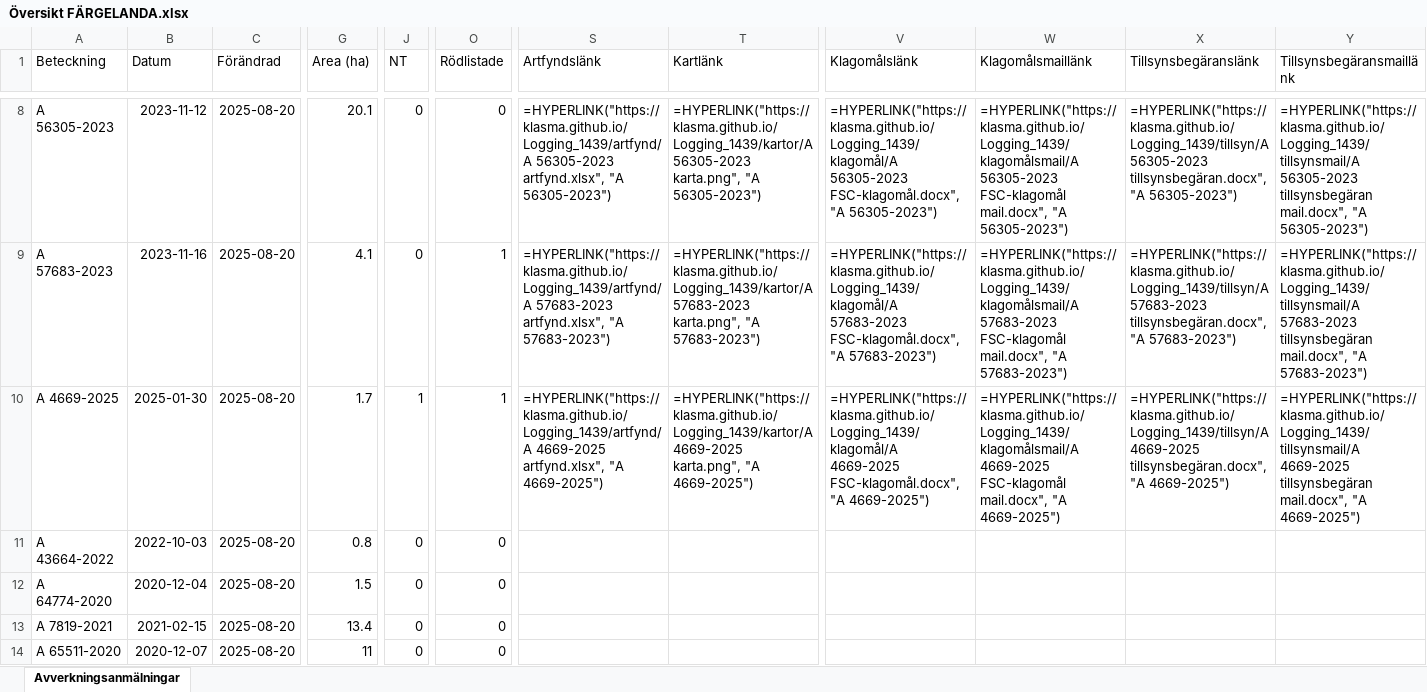
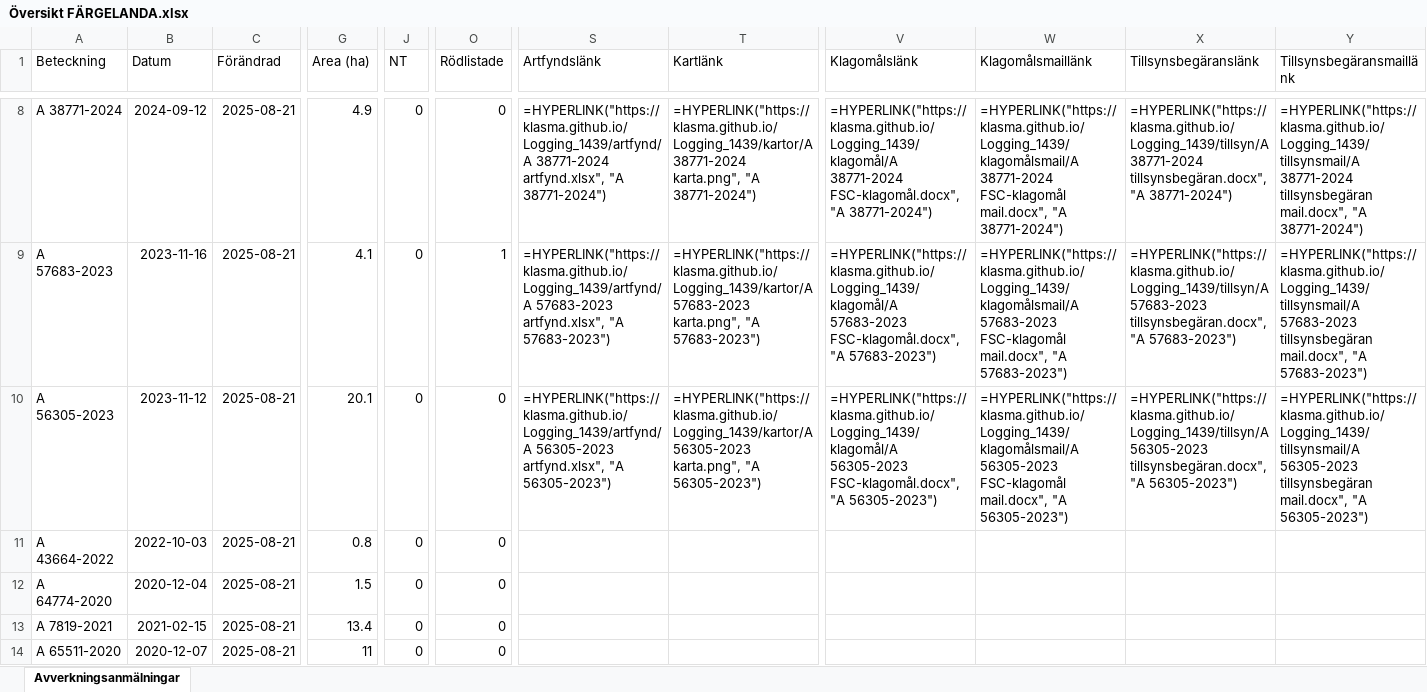
Before and after one commit to klasma/Logging_1439, an Excel workbook: Översikt FÄRGELANDA.xlsx, sheet Avverkningsanmälningar, drawn as a sheet; only a part is shown, gaps mark what is left out; values as stored, in another font and other column widths than the file's, no borders; formulas without a stored value are shown as written; the diff covers the shown part only; the diff names each change by its address in the sheet, - before the commit and + after, or states it on an @@ line.

```diff
--- a/Översikt FÄRGELANDA.xlsx (sheet Avverkningsanmälningar)
+++ b/Översikt FÄRGELANDA.xlsx (sheet Avverkningsanmälningar)
-A8 (Beteckning): A 56305-2023
+A8 (Beteckning): A 38771-2024
-B8 (Datum): 2023-11-12
+B8 (Datum): 2024-09-12
-C8:C14 (Förändrad): 2025-08-20
+C8:C14 (Förändrad): 2025-08-21
-G8 (Area (ha)): 20.1
+G8 (Area (ha)): 4.9
-S8 (Artfyndslänk): =HYPERLINK("https://klasma.github.io/Logging_1439/artfynd/A 56305-2023 artfynd.xlsx", "A 56305-2023")
+S8 (Artfyndslänk): =HYPERLINK("https://klasma.github.io/Logging_1439/artfynd/A 38771-2024 artfynd.xlsx", "A 38771-2024")
-T8 (Kartlänk): =HYPERLINK("https://klasma.github.io/Logging_1439/kartor/A 56305-2023 karta.png", "A 56305-2023")
+T8 (Kartlänk): =HYPERLINK("https://klasma.github.io/Logging_1439/kartor/A 38771-2024 karta.png", "A 38771-2024")
-V8 (Klagomålslänk): =HYPERLINK("https://klasma.github.io/Logging_1439/klagomål/A 56305-2023 FSC-klagomål.docx", "A 56305-2023")
+V8 (Klagomålslänk): =HYPERLINK("https://klasma.github.io/Logging_1439/klagomål/A 38771-2024 FSC-klagomål.docx", "A 38771-2024")
-W8 (Klagomålsmaillänk): =HYPERLINK("https://klasma.github.io/Logging_1439/klagomålsmail/A 56305-2023 FSC-klagomål mail.docx", "A 56305-2023")
+W8 (Klagomålsmaillänk): =HYPERLINK("https://klasma.github.io/Logging_1439/klagomålsmail/A 38771-2024 FSC-klagomål mail.docx", "A 38771-2024")
-X8 (Tillsynsbegäranslänk): =HYPERLINK("https://klasma.github.io/Logging_1439/tillsyn/A 56305-2023 tillsynsbegäran.docx", "A 56305-2023")
+X8 (Tillsynsbegäranslänk): =HYPERLINK("https://klasma.github.io/Logging_1439/tillsyn/A 38771-2024 tillsynsbegäran.docx", "A 38771-2024")
-Y8 (Tillsynsbegäransmaillänk): =HYPERLINK("https://klasma.github.io/Logging_1439/tillsynsmail/A 56305-2023 tillsynsbegäran mail.docx", "A 56305-2023")
+Y8 (Tillsynsbegäransmaillänk): =HYPERLINK("https://klasma.github.io/Logging_1439/tillsynsmail/A 38771-2024 tillsynsbegäran mail.docx", "A 38771-2024")
-A10 (Beteckning): A 4669-2025
+A10 (Beteckning): A 56305-2023
-B10 (Datum): 2025-01-30
+B10 (Datum): 2023-11-12
-G10 (Area (ha)): 1.7
+G10 (Area (ha)): 20.1
-J10 (NT): 1
+J10 (NT): 0
-O10 (Rödlistade): 1
+O10 (Rödlistade): 0
-S10 (Artfyndslänk): =HYPERLINK("https://klasma.github.io/Logging_1439/artfynd/A 4669-2025 artfynd.xlsx", "A 4669-2025")
+S10 (Artfyndslänk): =HYPERLINK("https://klasma.github.io/Logging_1439/artfynd/A 56305-2023 artfynd.xlsx", "A 56305-2023")
-T10 (Kartlänk): =HYPERLINK("https://klasma.github.io/Logging_1439/kartor/A 4669-2025 karta.png", "A 4669-2025")
+T10 (Kartlänk): =HYPERLINK("https://klasma.github.io/Logging_1439/kartor/A 56305-2023 karta.png", "A 56305-2023")
-V10 (Klagomålslänk): =HYPERLINK("https://klasma.github.io/Logging_1439/klagomål/A 4669-2025 FSC-klagomål.docx", "A 4669-2025")
+V10 (Klagomålslänk): =HYPERLINK("https://klasma.github.io/Logging_1439/klagomål/A 56305-2023 FSC-klagomål.docx", "A 56305-2023")
-W10 (Klagomålsmaillänk): =HYPERLINK("https://klasma.github.io/Logging_1439/klagomålsmail/A 4669-2025 FSC-klagomål mail.docx", "A 4669-2025")
+W10 (Klagomålsmaillänk): =HYPERLINK("https://klasma.github.io/Logging_1439/klagomålsmail/A 56305-2023 FSC-klagomål mail.docx", "A 56305-2023")
-X10 (Tillsynsbegäranslänk): =HYPERLINK("https://klasma.github.io/Logging_1439/tillsyn/A 4669-2025 tillsynsbegäran.docx", "A 4669-2025")
+X10 (Tillsynsbegäranslänk): =HYPERLINK("https://klasma.github.io/Logging_1439/tillsyn/A 56305-2023 tillsynsbegäran.docx", "A 56305-2023")
-Y10 (Tillsynsbegäransmaillänk): =HYPERLINK("https://klasma.github.io/Logging_1439/tillsynsmail/A 4669-2025 tillsynsbegäran mail.docx", "A 4669-2025")
+Y10 (Tillsynsbegäransmaillänk): =HYPERLINK("https://klasma.github.io/Logging_1439/tillsynsmail/A 56305-2023 tillsynsbegäran mail.docx", "A 56305-2023")
```
Also changed, not shown: 1320 edited cells elsewhere in this sheet, artfynd/A 1171-2023 artfynd.xlsx, artfynd/A 1414-2024 artfynd.xlsx, 47 other files.
